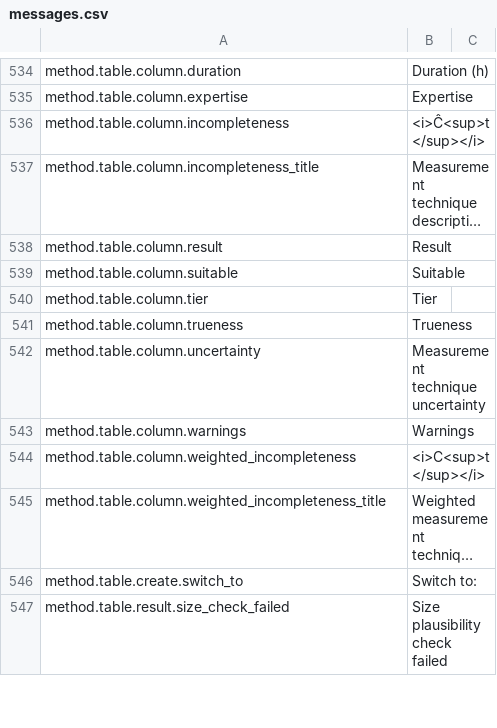
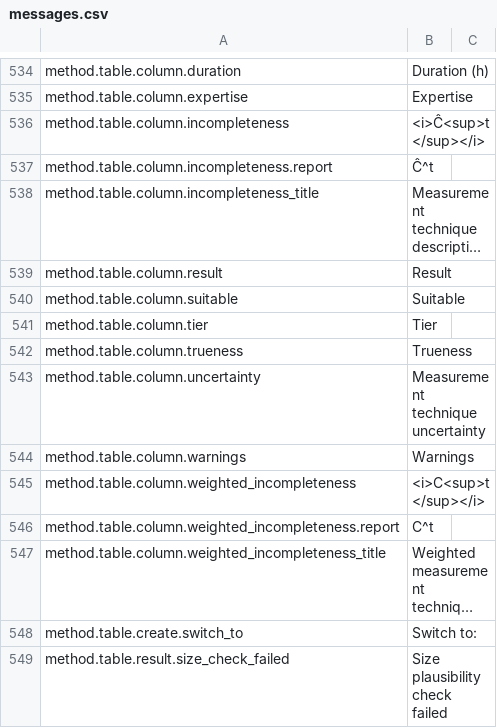
Before and after one commit to NanoDefiner/NanoDefiner, a CSV file: config/locales/messages.csv, drawn as a sheet; only a part is shown, gaps mark what is left out; long unchanged cells end in …; the diff names each change by its address in the sheet, - before the commit and + after, or states it on an @@ line.

Commit message:
Update README, fix minor report issues
- add extended README with screenshots
- fix HTML tags appearing in the report
- bump dependency versions

```diff
--- a/config/locales/messages.csv
+++ b/config/locales/messages.csv
+row 537: method.table.column.incompleteness.report | Ĉ^t
+row 546: method.table.column.weighted_incompleteness.report | C^t
```
Also changed, not shown: 14 other files.
